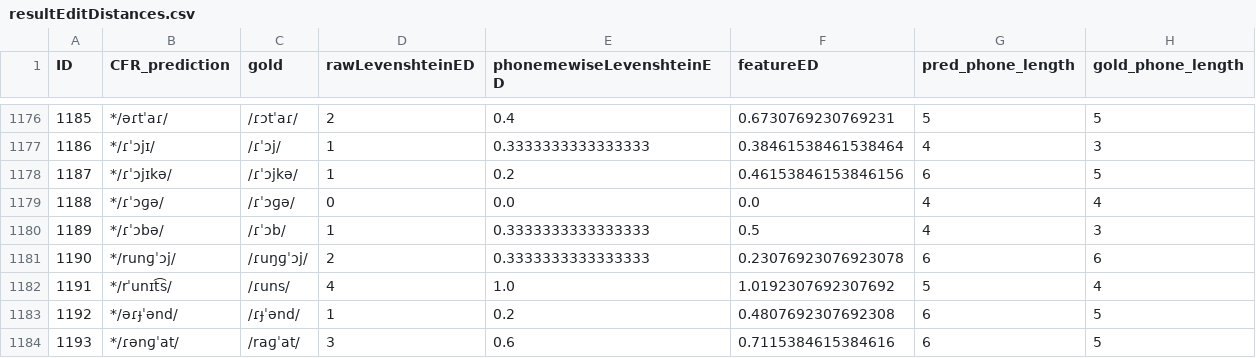
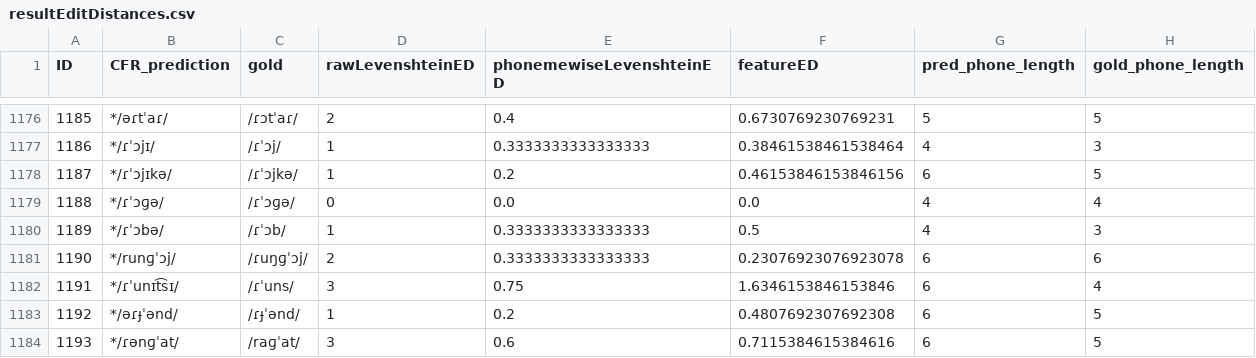
Before and after one commit to clmarr/Albanian-CFR, a CSV file: APArun/resultEditDistances.csv, drawn as a sheet; only a part is shown, gaps mark what is left out.

```diff
--- a/APArun/resultEditDistances.csv
+++ b/APArun/resultEditDistances.csv
@@ -1181,3 +1181,3 @@ ID,CFR_prediction,gold,rawLevenshteinED,phonemewiseLevenshteinED,featureED,pred_
 1190,*/runɡˈɔj/,/ɾuŋɡˈɔj/,2,0.3333333333333333,0.23076923076923078,6,6
-1191,*/rˈunɪt͡s/,/ɾuns/,4,1.0,1.0192307692307692,5,4
+1191,*/ɾˈunɪt͡sɪ/,/ɾˈuns/,3,0.75,1.6346153846153846,6,4
 1192,*/əɾɟˈənd/,/ɾɟˈənd/,1,0.2,0.4807692307692308,6,5
```
Also changed, not shown: APArun/APArun_stagewise_output_graph.csv, 4 other files.
